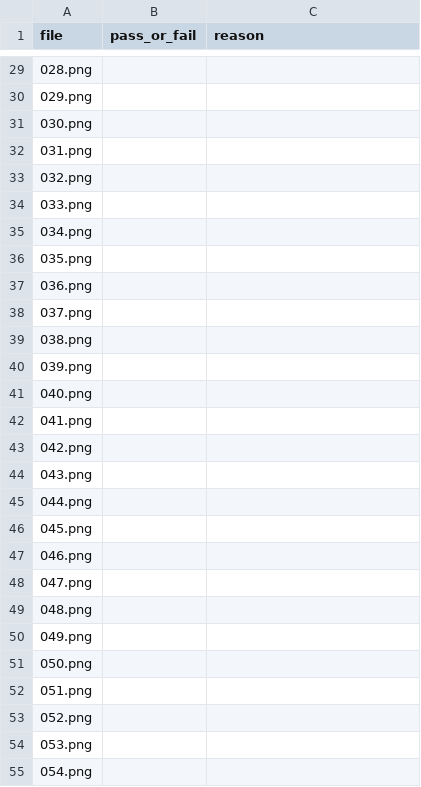
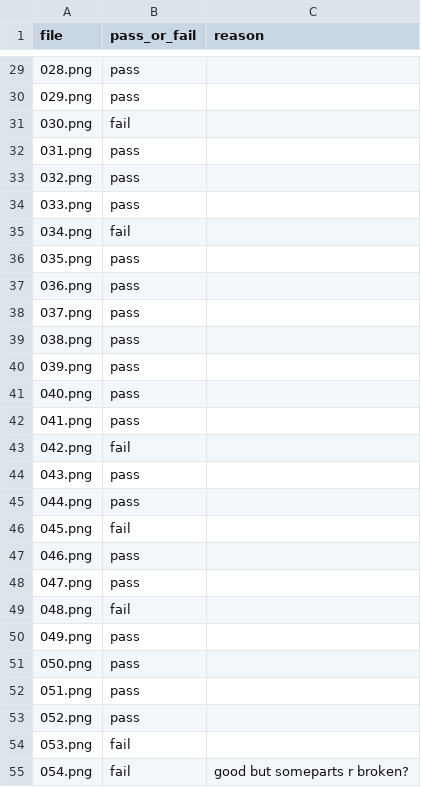
Before and after one commit to StarrySkies178/powerpoint-deck-system, a CSV file: bench/rating-1.7/ratings.csv, drawn as a sheet; only a part is shown, gaps mark what is left out; the diff covers the shown part only.

```diff
--- a/bench/rating-1.7/ratings.csv
+++ b/bench/rating-1.7/ratings.csv
@@ -29,27 +29,27 @@ file,pass_or_fail,reason
-028.png,,
-029.png,,
-030.png,,
-031.png,,
-032.png,,
-033.png,,
-034.png,,
-035.png,,
-036.png,,
-037.png,,
-038.png,,
-039.png,,
-040.png,,
-041.png,,
-042.png,,
-043.png,,
-044.png,,
-045.png,,
-046.png,,
-047.png,,
-048.png,,
-049.png,,
-050.png,,
-051.png,,
-052.png,,
-053.png,,
-054.png,,
+028.png,pass,""
+029.png,pass,""
+030.png,fail,""
+031.png,pass,""
+032.png,pass,""
+033.png,pass,""
+034.png,fail,""
+035.png,pass,""
+036.png,pass,""
+037.png,pass,""
+038.png,pass,""
+039.png,pass,""
+040.png,pass,""
+041.png,pass,""
+042.png,fail,""
+043.png,pass,""
+044.png,pass,""
+045.png,fail,""
+046.png,pass,""
+047.png,pass,""
+048.png,fail,""
+049.png,pass,""
+050.png,pass,""
+051.png,pass,""
+052.png,pass,""
+053.png,fail,""
+054.png,fail,"good but someparts r broken?"
```
Also changed, not shown: 38 edited cells elsewhere in this file, 6 other files.
